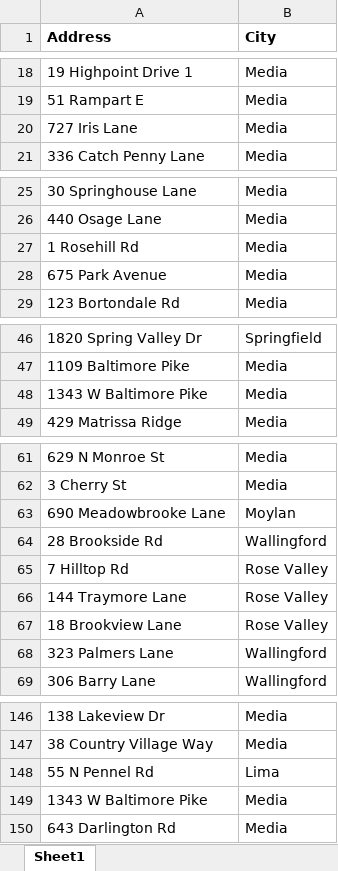
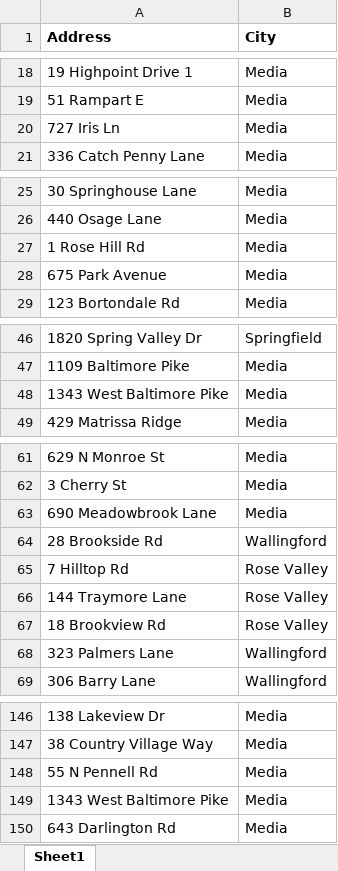
Before and after one commit to ehealy19/Greener_Pastures, an Excel workbook: data/input/only_addresses.xlsx, sheet Sheet1, drawn as a sheet; only a part is shown, gaps mark what is left out; values as stored, in another font and other column widths than the file's, no borders; removed rows and columns are numbered as before the commit, all else as after; the diff names each change by its address in the sheet, - before the commit and + after, or states it on an @@ line.

Commit message:
created address json

```diff
--- a/data/input/only_addresses.xlsx (sheet Sheet1)
+++ b/data/input/only_addresses.xlsx (sheet Sheet1)
-A20 (Address): 727 Iris Lane
+A20 (Address): 727 Iris Ln
-A27 (Address): 1 Rosehill Rd
+A27 (Address): 1 Rose Hill Rd
-A48 (Address): 1343 W Baltimore Pike
+A48 (Address): 1343 West Baltimore Pike
-row 63: 690 Meadowbrooke Lane | Moylan
+row 63: 690 Meadowbrook Lane | Media
-A67 (Address): 18 Brookview Lane
+A67 (Address): 18 Brookview Rd
-row 148: 55 N Pennel Rd | Lima
+row 148: 55 N Pennell Rd | Media
-A149 (Address): 1343 W Baltimore Pike
+A149 (Address): 1343 West Baltimore Pike
```
Also changed, not shown: 3 other files.
